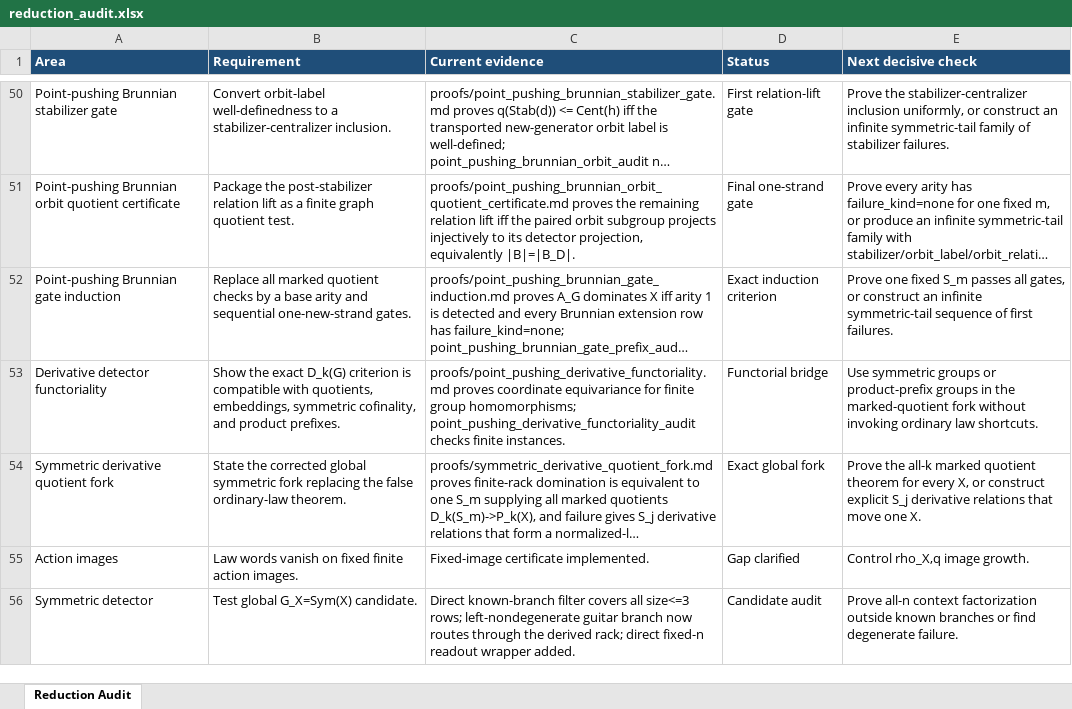
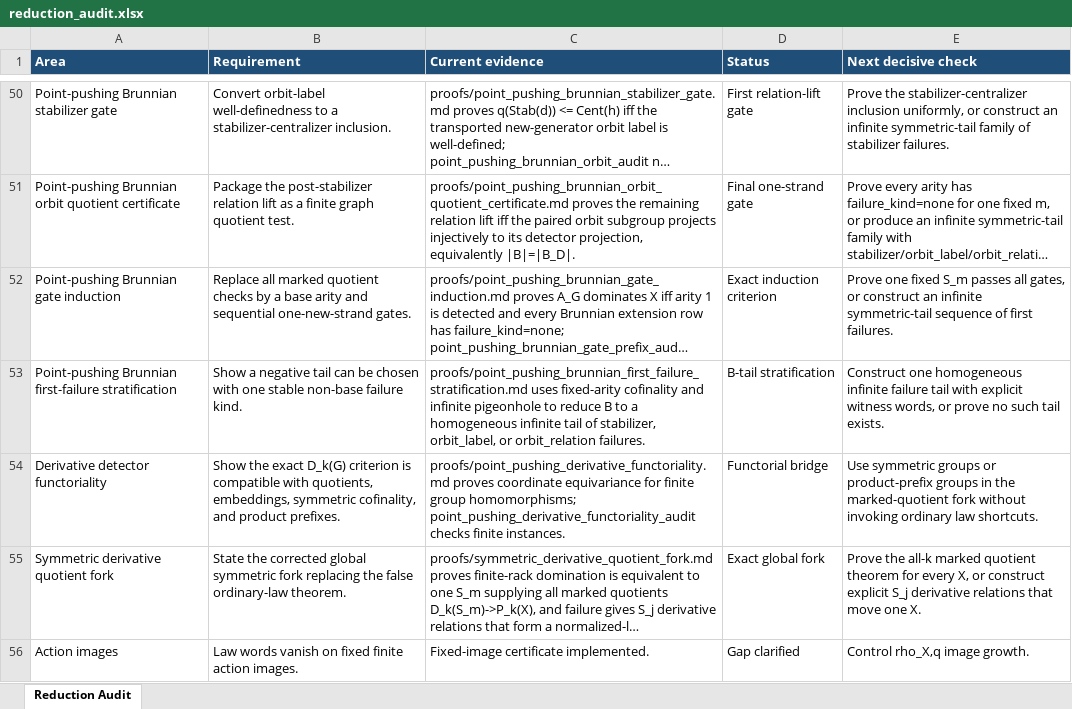
Before and after one commit to alexrudimer-boop/sawin, an Excel workbook: tables/reduction_audit.xlsx, sheet Reduction Audit, drawn as a sheet; only a part is shown, gaps mark what is left out; the shorter side is filled out with more unchanged rows; long unchanged cells end in …; values as stored, in another font and other column widths than the file's, no borders; conditional formats not drawn; the diff names each change by its address in the sheet, - before the commit and + after, or states it on an @@ line.

Commit message:
Record point-pushing Brunnian first-failure stratification

```diff
--- a/tables/reduction_audit.xlsx (sheet Reduction Audit)
+++ b/tables/reduction_audit.xlsx (sheet Reduction Audit)
+row 53: Point-pushing Brunnian first-failure stratification | Show a negative tail can be chosen with one stable non-base failure kind. | proofs/point_pushing_brunnian_first_failure_stratification.md uses fixed-arity cofinality and infinite pigeonhole to reduce B to a homogeneous infinite tail of stabilizer, orbit_label, or orbit_relation failures. | B-tail stratification | Construct one homogeneous infinite failure tail with explicit witness words, or prove no such tail exists.
```
Also changed, not shown: 8 other files.
